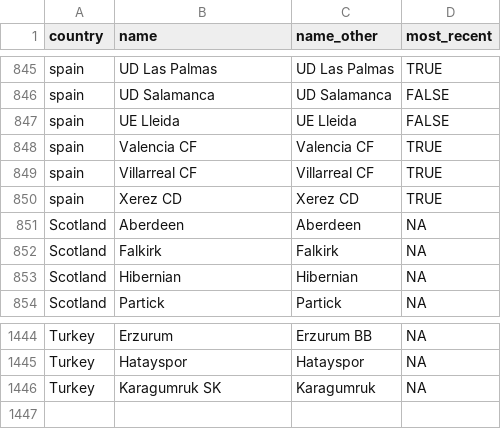
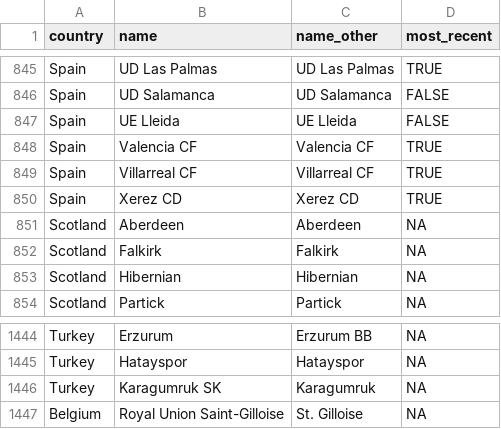
Before and after one commit to jalapic/engsoccerdata, a CSV file: data-raw/teamnames.csv, drawn as a sheet; only a part is shown, gaps mark what is left out; the diff covers the shown part only.

Commit message:
update belgium

```diff
--- a/data-raw/teamnames.csv
+++ b/data-raw/teamnames.csv
@@ -845,7 +845,7 @@
-"spain","UD Las Palmas","UD Las Palmas",TRUE
-"spain","UD Salamanca","UD Salamanca",FALSE
-"spain","UE Lleida","UE Lleida",FALSE
-"spain","Valencia CF","Valencia CF",TRUE
-"spain","Villarreal CF","Villarreal CF",TRUE
-"spain","Xerez CD","Xerez CD",TRUE
+"Spain","UD Las Palmas","UD Las Palmas",TRUE
+"Spain","UD Salamanca","UD Salamanca",FALSE
+"Spain","UE Lleida","UE Lleida",FALSE
+"Spain","Valencia CF","Valencia CF",TRUE
+"Spain","Villarreal CF","Villarreal CF",TRUE
+"Spain","Xerez CD","Xerez CD",TRUE
 "Scotland","Aberdeen","Aberdeen",NA
@@ -1446 +1446,2 @@
 "Turkey","Karagumruk SK","Karagumruk",NA
+"Belgium","Royal Union Saint-Gilloise","St. Gilloise",NA
```
Also changed, not shown: 54 edited cells elsewhere in this file, 10 other files.
